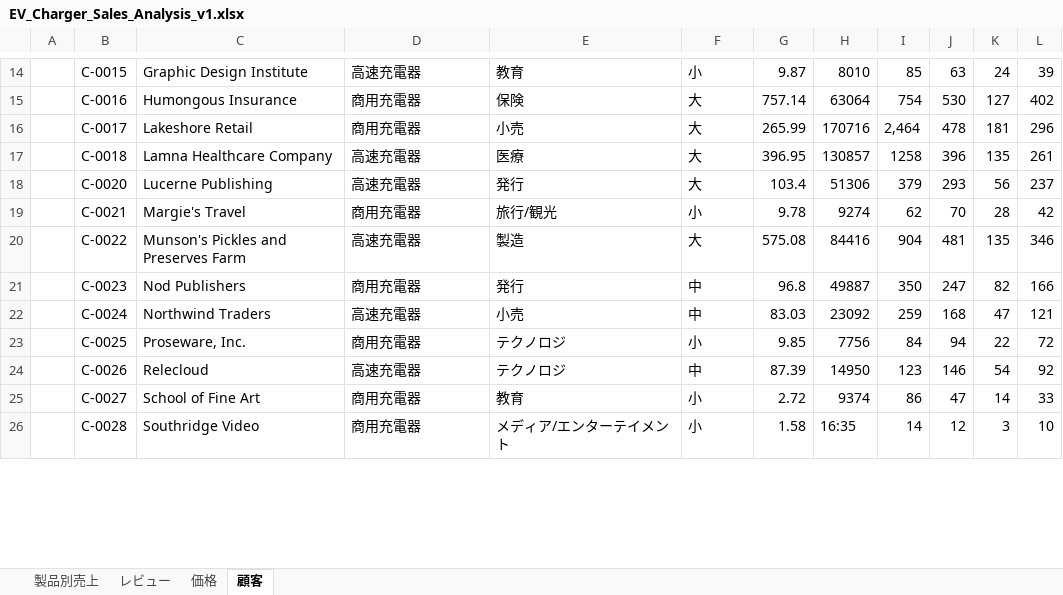
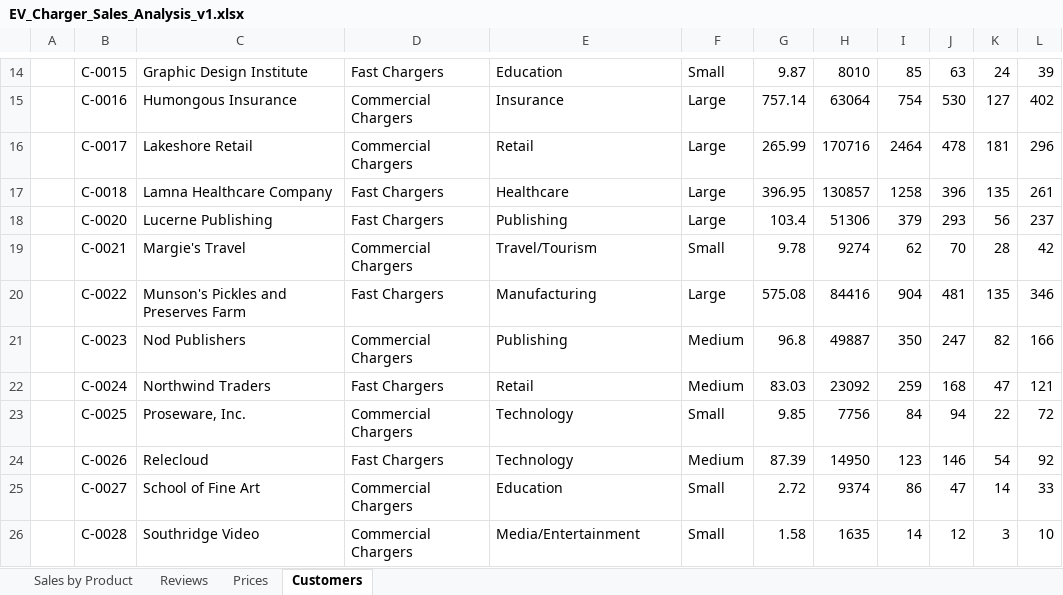
Before and after one commit to MicrosoftLearning/MS-4008-Microsoft-365-Copilot-Interactive-Experience-for-Executives.ja-jp, an Excel workbook: ResourceFiles/EV_Charger_Sales_Analysis_v1.xlsx, sheet Customers, drawn as a sheet; only a part is shown, gaps mark what is left out; values as stored, in another font and other column widths than the file's, no borders; table styles not drawn; the diff covers the shown part only; the diff names each change by its address in the sheet, - before the commit and + after, or states it on an @@ line.

```diff
--- a/ResourceFiles/EV_Charger_Sales_Analysis_v1.xlsx (sheet Customers)
+++ b/ResourceFiles/EV_Charger_Sales_Analysis_v1.xlsx (sheet Customers)
-sheet tab: 製品別売上
+sheet tab: Sales by Product
-sheet tab: レビュー
+sheet tab: Reviews
-sheet tab: 価格
+sheet tab: Prices
-sheet tab: 顧客
+sheet tab: Customers
-D14: 高速充電器
+D14: Fast Chargers
-E14: 教育
+E14: Education
-F14: 小
+F14: Small
-D15:D16: 商用充電器
+D15:D16: Commercial Chargers
-E15: 保険
+E15: Insurance
-F15:F18: 大
+F15:F18: Large
-E16: 小売
+E16: Retail
-I16: 2,464
+I16: 2464
-D17:D18: 高速充電器
+D17:D18: Fast Chargers
-E17: 医療
+E17: Healthcare
-E18: 発行
+E18: Publishing
-D19: 商用充電器
+D19: Commercial Chargers
-E19: 旅行/観光
+E19: Travel/Tourism
-F19: 小
+F19: Small
-D20: 高速充電器
+D20: Fast Chargers
-E20: 製造
+E20: Manufacturing
-F20: 大
+F20: Large
-D21: 商用充電器
+D21: Commercial Chargers
-E21: 発行
+E21: Publishing
-F21:F22: 中
+F21:F22: Medium
-D22: 高速充電器
+D22: Fast Chargers
-E22: 小売
+E22: Retail
-D23: 商用充電器
+D23: Commercial Chargers
-E23:E24: テクノロジ
+E23:E24: Technology
-F23: 小
+F23: Small
-D24: 高速充電器
+D24: Fast Chargers
-F24: 中
+F24: Medium
-D25:D26: 商用充電器
+D25:D26: Commercial Chargers
-E25: 教育
+E25: Education
-F25:F26: 小
+F25:F26: Small
-E26: メディア/エンターテイメント
+E26: Media/Entertainment
-H26: 16:35
+H26: 1635
```
Also changed, not shown: 1 added row, 1 removed row and 58 edited cells elsewhere in this sheet, sheet Sales by Product, sheet Reviews, sheet Prices, formulas that keep their value, 9 other files.
